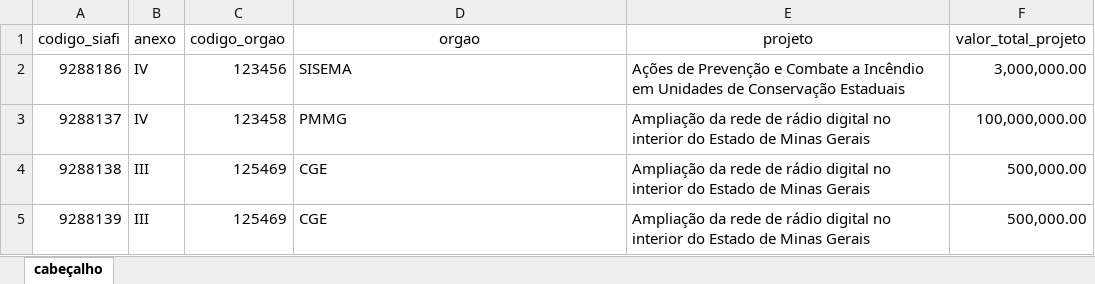
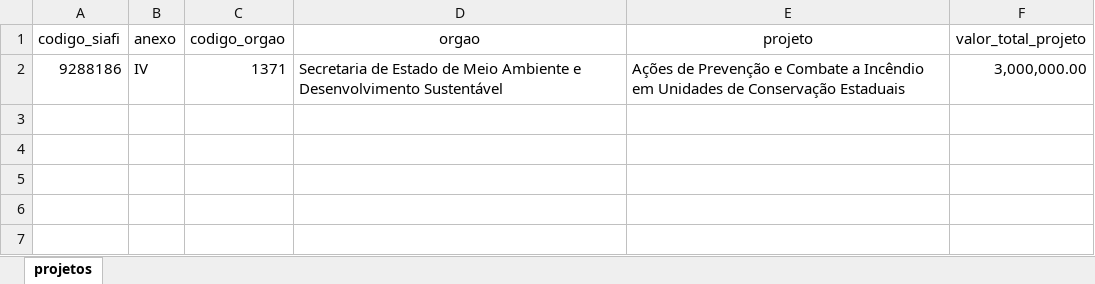
Before and after one commit to transparencia-mg/acordo-judicial-reparacao-vale-projetos, an Excel workbook: data/projetos_acordo_judicial_reparacao_vale.xlsx, sheet projetos, drawn as a sheet; values as stored, in another font and other column widths than the file's, no borders; the diff names each change by its address in the sheet, - before the commit and + after, or states it on an @@ line.

Commit message:
Atualiza dados

```diff
--- a/data/projetos_acordo_judicial_reparacao_vale.xlsx (sheet projetos)
+++ b/data/projetos_acordo_judicial_reparacao_vale.xlsx (sheet projetos)
-sheet tab: cabeçalho
+sheet tab: projetos
-C2 (codigo_orgao): 123456
+C2 (codigo_orgao): 1371
-D2 (orgao): SISEMA
+D2 (orgao): Secretaria de Estado de Meio Ambiente e Desenvolvimento Sustentável
-row 3: 9288137 | IV | 123458 | PMMG | Ampliação da rede de rádio digital no interior do Estado de Minas Gerais | 100,000,000.00
-row 4: 9288138 | III | 125469 | CGE | Ampliação da rede de rádio digital no interior do Estado de Minas Gerais | 500,000.00
-row 5: 9288139 | III | 125469 | CGE | Ampliação da rede de rádio digital no interior do Estado de Minas Gerais | 500,000.00
```
